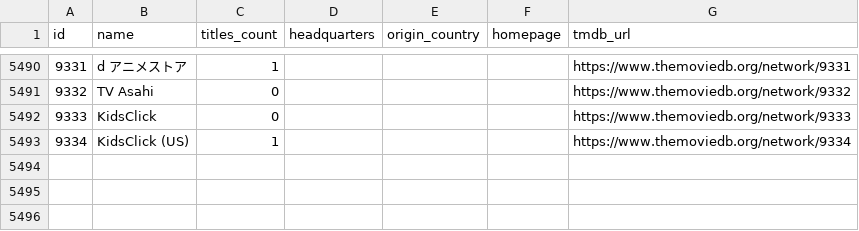
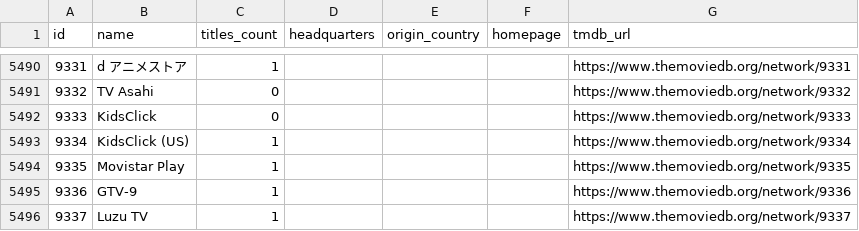
Before and after one commit to davecollections/tmdb-id-lookup, a CSV file: data/tv-networks.csv, drawn as a sheet; only a part is shown, gaps mark what is left out; the diff names each change by its address in the sheet, - before the commit and + after, or states it on an @@ line.

```diff
--- a/data/tv-networks.csv
+++ b/data/tv-networks.csv
+row 5494: 9335 | Movistar Play | 1 |  |  |  | https://www.themoviedb.org/network/9335
+row 5495: 9336 | GTV-9 | 1 |  |  |  | https://www.themoviedb.org/network/9336
+row 5496: 9337 | Luzu TV | 1 |  |  |  | https://www.themoviedb.org/network/9337
```
Also changed, not shown: 5 other files.
